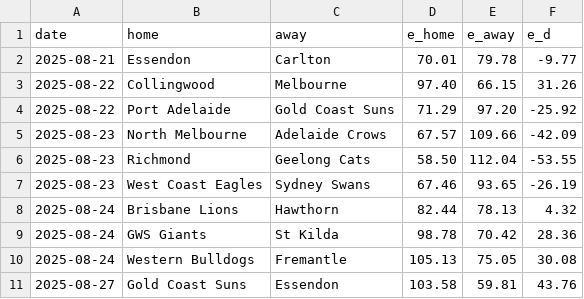
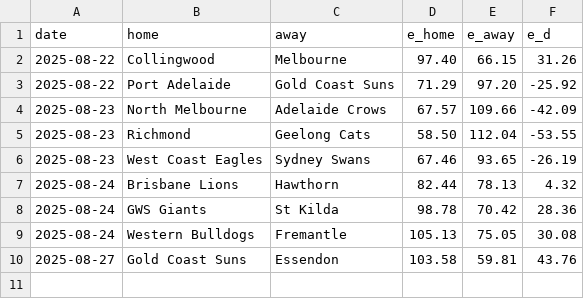
Before and after one commit to octonion/afl, a CSV file: sos/predictions.csv, drawn as a sheet.

```diff
--- a/sos/predictions.csv
+++ b/sos/predictions.csv
@@ -1,3 +1,2 @@
 date,home,away,e_home,e_away,e_d
-2025-08-21,Essendon,Carlton,70.01,79.78,-9.77
 2025-08-22,Collingwood,Melbourne,97.40,66.15,31.26
```
Also changed, not shown: 1 other file.
